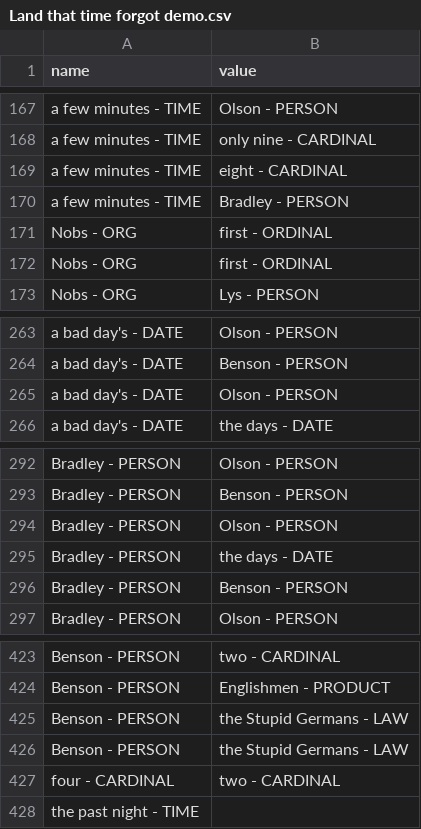
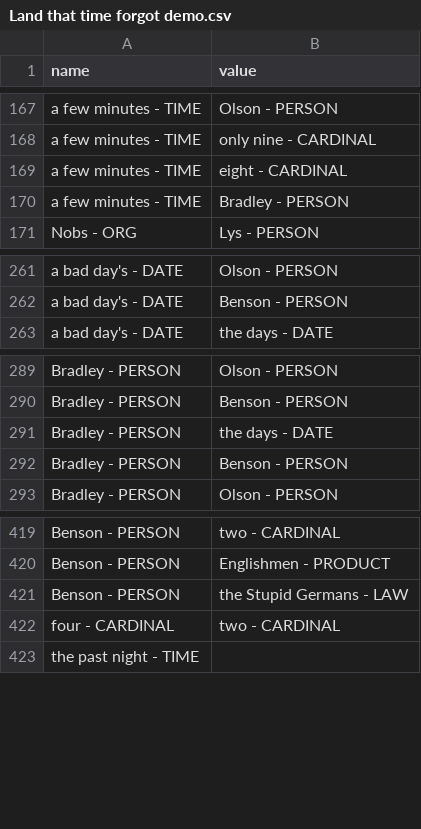
Before and after one commit to cwirks01/NLP_Project, a CSV file: repo/Land that time forgot demo.csv, drawn as a sheet; only a part is shown, gaps mark what is left out.

```diff
--- a/repo/Land that time forgot demo.csv
+++ b/repo/Land that time forgot demo.csv
@@ -170,4 +170,2 @@ a few minutes - TIME,eight - CARDINAL
 a few minutes - TIME,Bradley - PERSON
-Nobs - ORG,first - ORDINAL
-Nobs - ORG,first - ORDINAL
 Nobs - ORG,Lys - PERSON
@@ -264,3 +262,2 @@ a bad day's - DATE,Olson - PERSON
 a bad day's - DATE,Benson - PERSON
-a bad day's - DATE,Olson - PERSON
 a bad day's - DATE,the days - DATE
@@ -293,3 +290,2 @@ Bradley - PERSON,Olson - PERSON
 Bradley - PERSON,Benson - PERSON
-Bradley - PERSON,Olson - PERSON
 Bradley - PERSON,the days - DATE
@@ -424,3 +420,2 @@ Benson - PERSON,two - CARDINAL
 Benson - PERSON,Englishmen - PRODUCT
-Benson - PERSON,the Stupid Germans - LAW
 Benson - PERSON,the Stupid Germans - LAW
```
Also changed, not shown: 18 other files.
